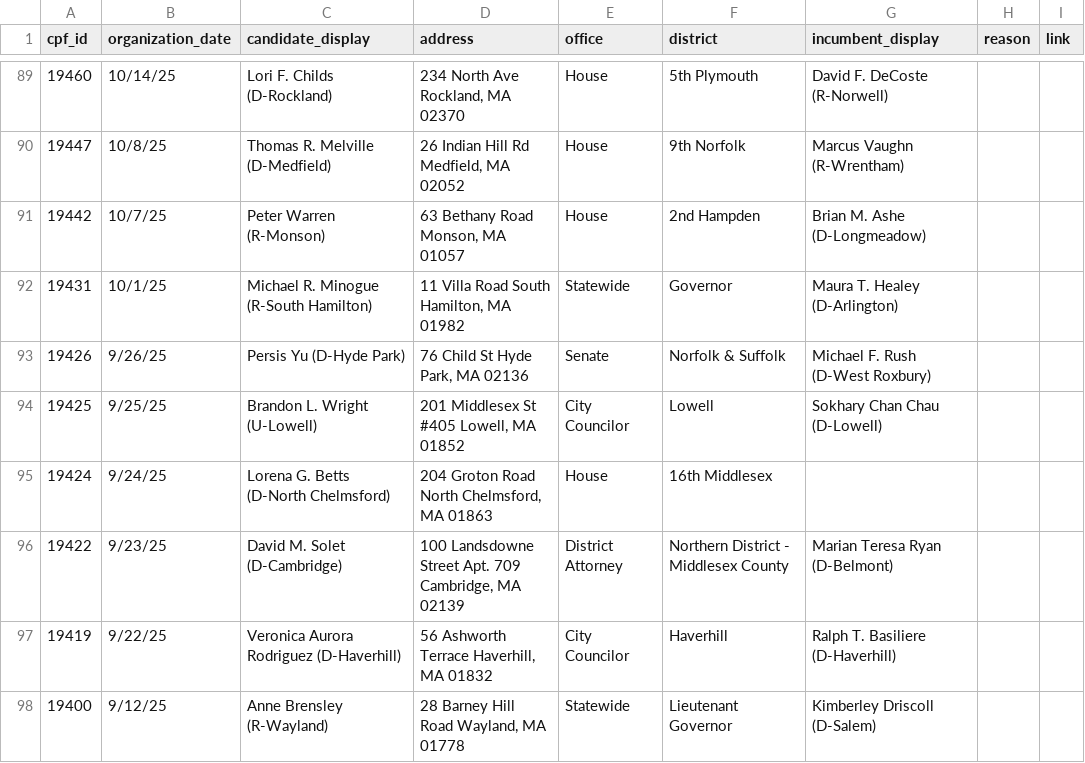
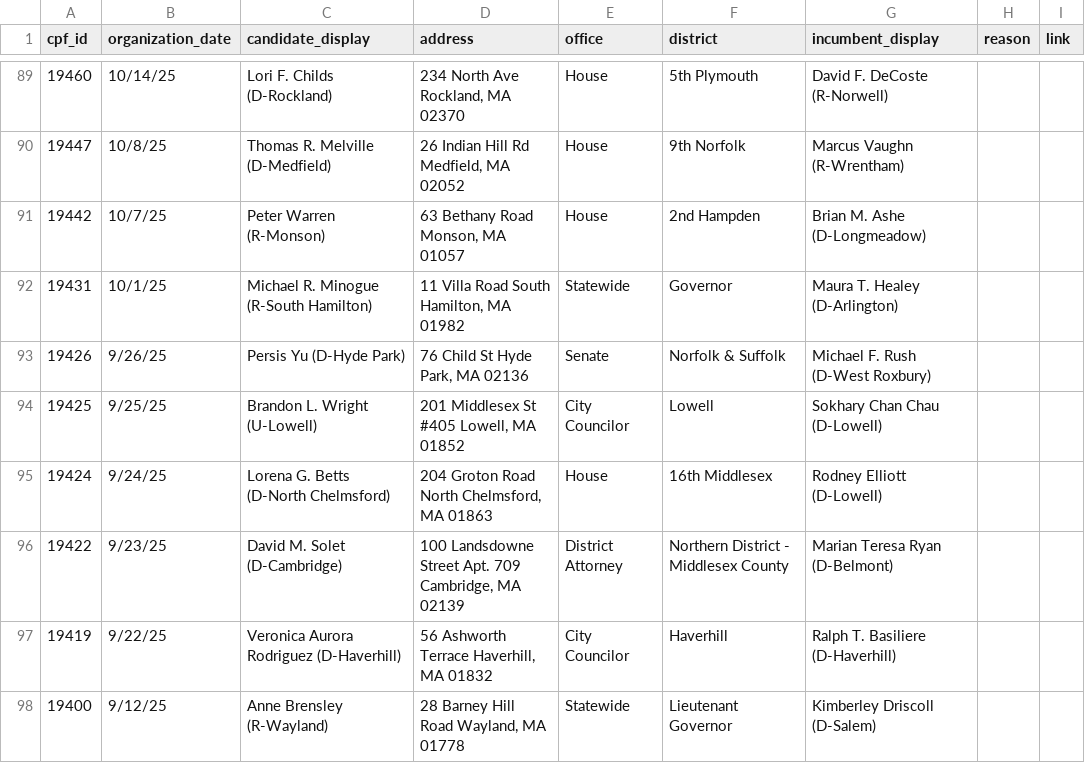
Before and after one commit to bwbensonjr/ocpf-analysis, a CSV file: data/recent-filers.csv, drawn as a sheet; only a part is shown, gaps mark what is left out; the diff covers the shown part only.

```diff
--- a/data/recent-filers.csv
+++ b/data/recent-filers.csv
@@ -94,3 +94,3 @@ cpf_id,organization_date,candidate_display,address,office,district,incumbent_dis
 19425,9/25/25,Brandon L. Wright (U-Lowell),"201 Middlesex St #405 Lowell, MA 01852",City Councilor,Lowell,Sokhary Chan Chau (D-Lowell),,
-19424,9/24/25,Lorena G. Betts (D-North Chelmsford),"204 Groton Road North Chelmsford, MA 01863",House,16th Middlesex,,,
+19424,9/24/25,Lorena G. Betts (D-North Chelmsford),"204 Groton Road North Chelmsford, MA 01863",House,16th Middlesex,Rodney Elliott (D-Lowell),,
 19422,9/23/25,David M. Solet (D-Cambridge),"100 Landsdowne Street Apt. 709 Cambridge, MA 02139",District Attorney,Northern District - Middlesex County,Marian Teresa Ryan (D-Belmont),,
```
Also changed, not shown: 9 edited cells elsewhere in this file, 1 other file.
